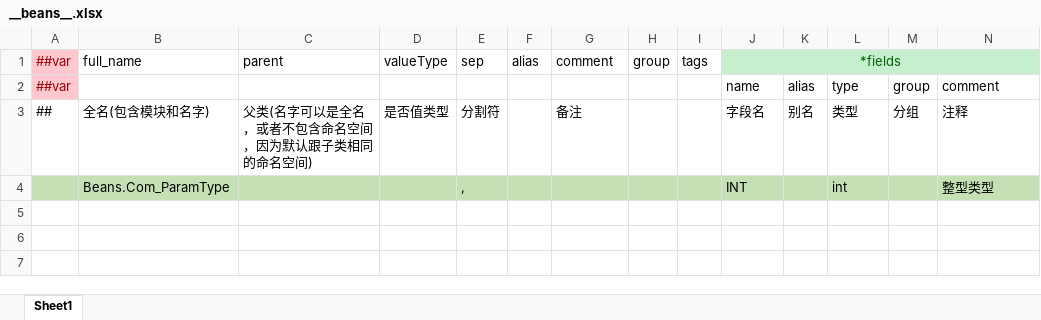
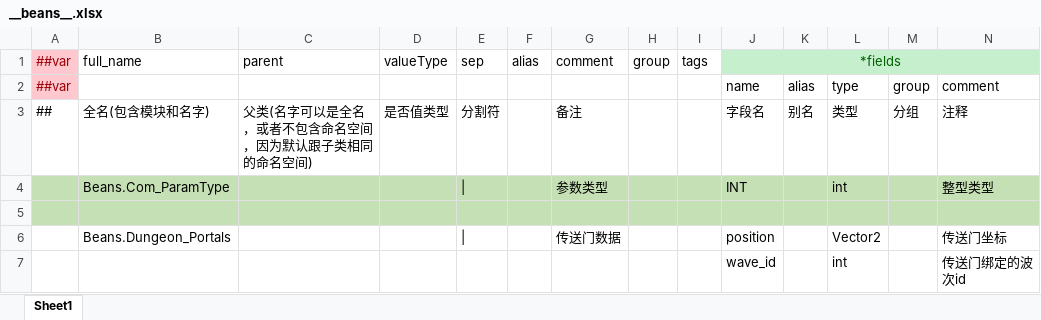
Before and after one commit to BroochWu/ZiStar, an Excel workbook: _ConfigExcels/Datas/__beans__.xlsx, sheet Sheet1, drawn as a sheet; only a part is shown; values as stored, in another font and other column widths than the file's, no borders; rows hold the shown columns only; the diff names each change by its address in the sheet, - before the commit and + after, or states it on an @@ line.

```diff
--- a/_ConfigExcels/Datas/__beans__.xlsx (sheet Sheet1)
+++ b/_ConfigExcels/Datas/__beans__.xlsx (sheet Sheet1)
-E4 (sep): ,
+E4 (sep): |
-G4 (comment): (empty)
+G4 (comment): 参数类型
+row 5: (empty)
+row 6:  | Beans.Dungeon_Portals |  |  | | |  | 传送门数据 |  |  | position |  | Vector2 |  | 传送门坐标
+row 7:  |  |  |  |  |  |  |  |  | wave_id |  | int |  | 传送门绑定的波次id
```
Also changed, not shown: _ConfigExcels/Datas/__tables__.xlsx, _ConfigExcels/Datas/dungeon.xlsx, 23 other files.
